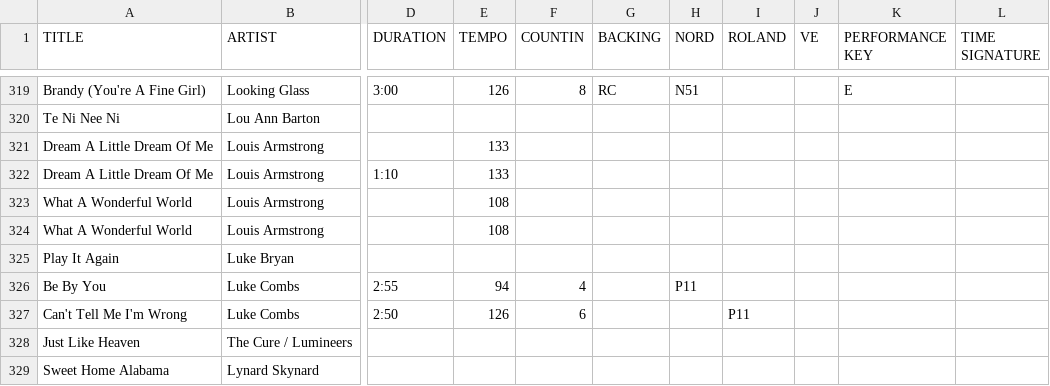
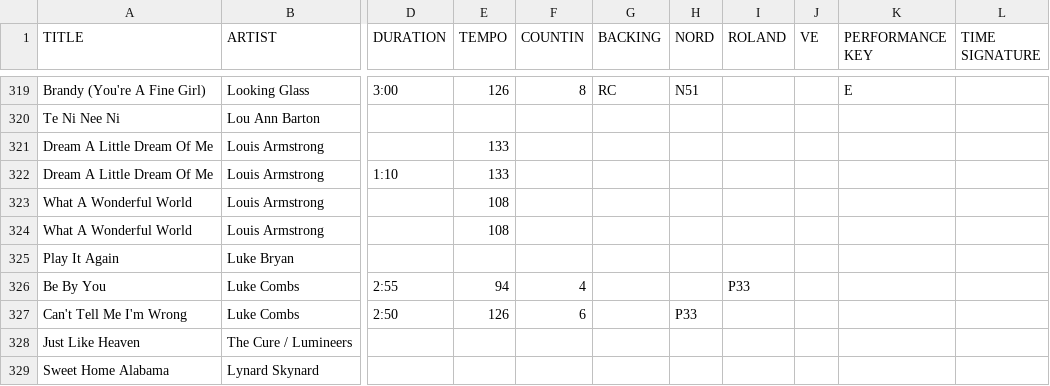
Before and after one commit to scottwdavidson/chordprotools, a CSV file: song-catalog.csv, drawn as a sheet; only a part is shown, gaps mark what is left out; the diff names each change by its address in the sheet, - before the commit and + after, or states it on an @@ line.

```diff
--- a/song-catalog.csv
+++ b/song-catalog.csv
-H326 (NORD): P11
+H326 (NORD): (empty)
-I326 (ROLAND): (empty)
+I326 (ROLAND): P33
-H327 (NORD): (empty)
+H327 (NORD): P33
-I327 (ROLAND): P11
+I327 (ROLAND): (empty)
```
Also changed, not shown: 2 other files.
